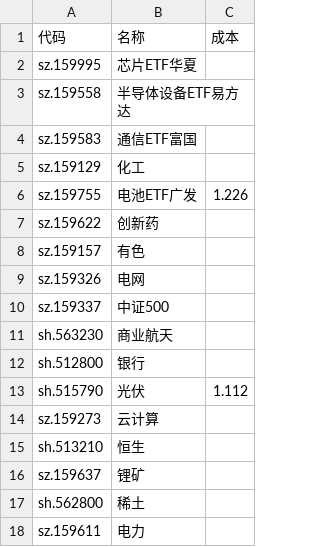
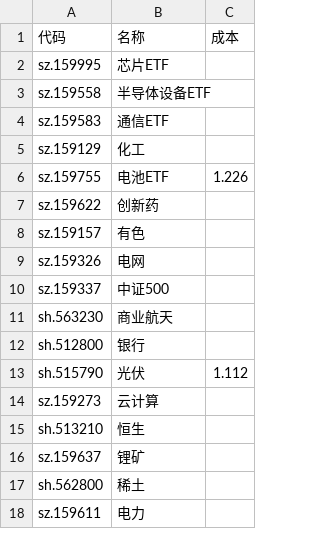
Before and after one commit to Black-Dress/stack, a CSV file: data/positions.csv, drawn as a sheet.

```diff
--- a/data/positions.csv
+++ b/data/positions.csv
@@ -1,7 +1,7 @@
 代码,名称,成本
-sz.159995,芯片ETF华夏
-sz.159558,半导体设备ETF易方达
-sz.159583,通信ETF富国
+sz.159995,芯片ETF
+sz.159558,半导体设备ETF
+sz.159583,通信ETF
 sz.159129,化工
-sz.159755,电池ETF广发,1.226
+sz.159755,电池ETF,1.226
 sz.159622,创新药
```
Also changed, not shown: 3 other files.
